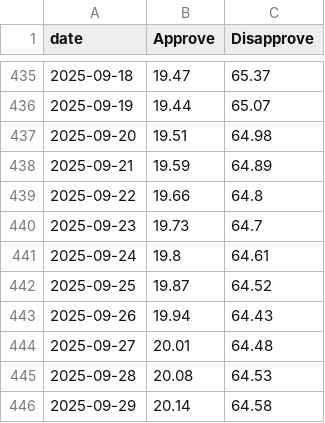
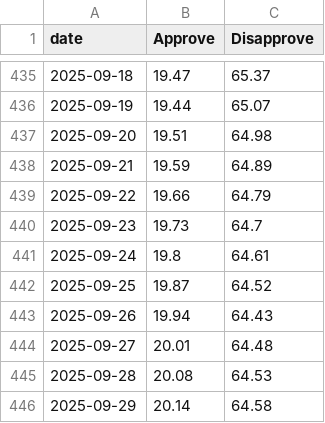
Before and after one commit to scottbar/polls, a CSV file: approval-rating-UK.csv, drawn as a sheet; only a part is shown, gaps mark what is left out; the diff covers the shown part only.

```diff
--- a/approval-rating-UK.csv
+++ b/approval-rating-UK.csv
@@ -438,3 +438,3 @@ date,Approve,Disapprove
 2025-09-21,19.59,64.89
-2025-09-22,19.66,64.8
+2025-09-22,19.66,64.79
 2025-09-23,19.73,64.7
```
Also changed, not shown: 21 added rows and 115 edited cells elsewhere in this file, uk-polls-all.csv, uk-polls.csv.
